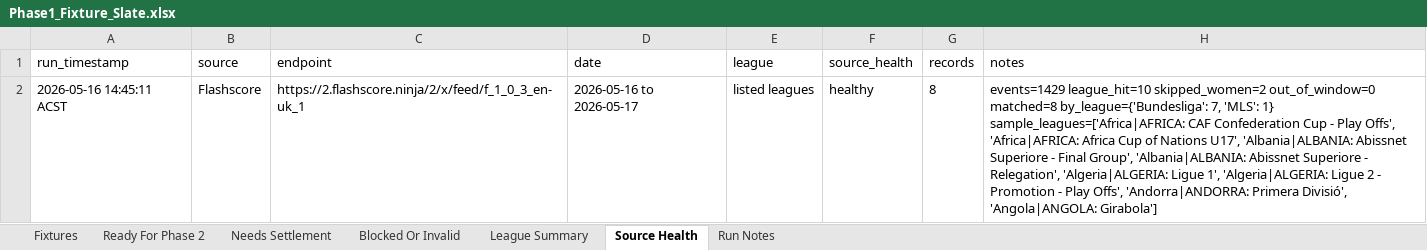
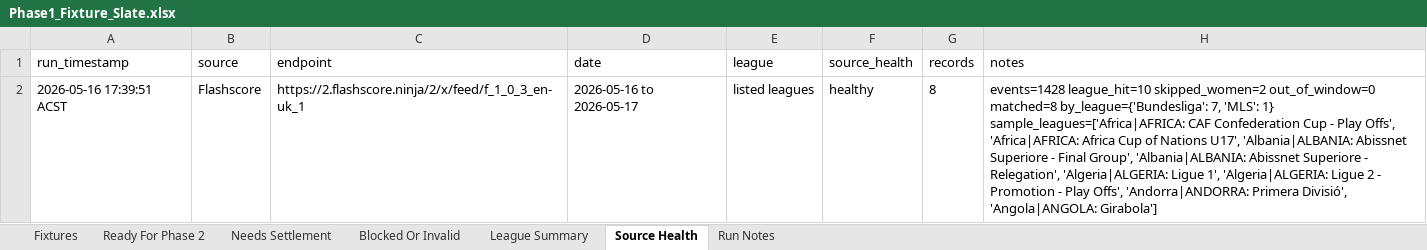
Before and after one commit to Looneyz25/SoccerStats, an Excel workbook: docs/agent-system/outputs/Phase1_Fixture_Slate.xlsx, sheet Source Health, drawn as a sheet; values as stored, in another font and other column widths than the file's, no borders; the diff names each change by its address in the sheet, - before the commit and + after, or states it on an @@ line.

```diff
--- a/docs/agent-system/outputs/Phase1_Fixture_Slate.xlsx (sheet Source Health)
+++ b/docs/agent-system/outputs/Phase1_Fixture_Slate.xlsx (sheet Source Health)
-A2 (run_timestamp): 2026-05-16 14:45:11 ACST
+A2 (run_timestamp): 2026-05-16 17:39:51 ACST
-H2 (notes): events=1429 league_hit=10 skipped_women=2…
+H2 (notes): events=1428 league_hit=10 skipped_women=2…
```
Also changed, not shown: sheet Fixtures, sheet Ready For Phase 2, 4 other files.
